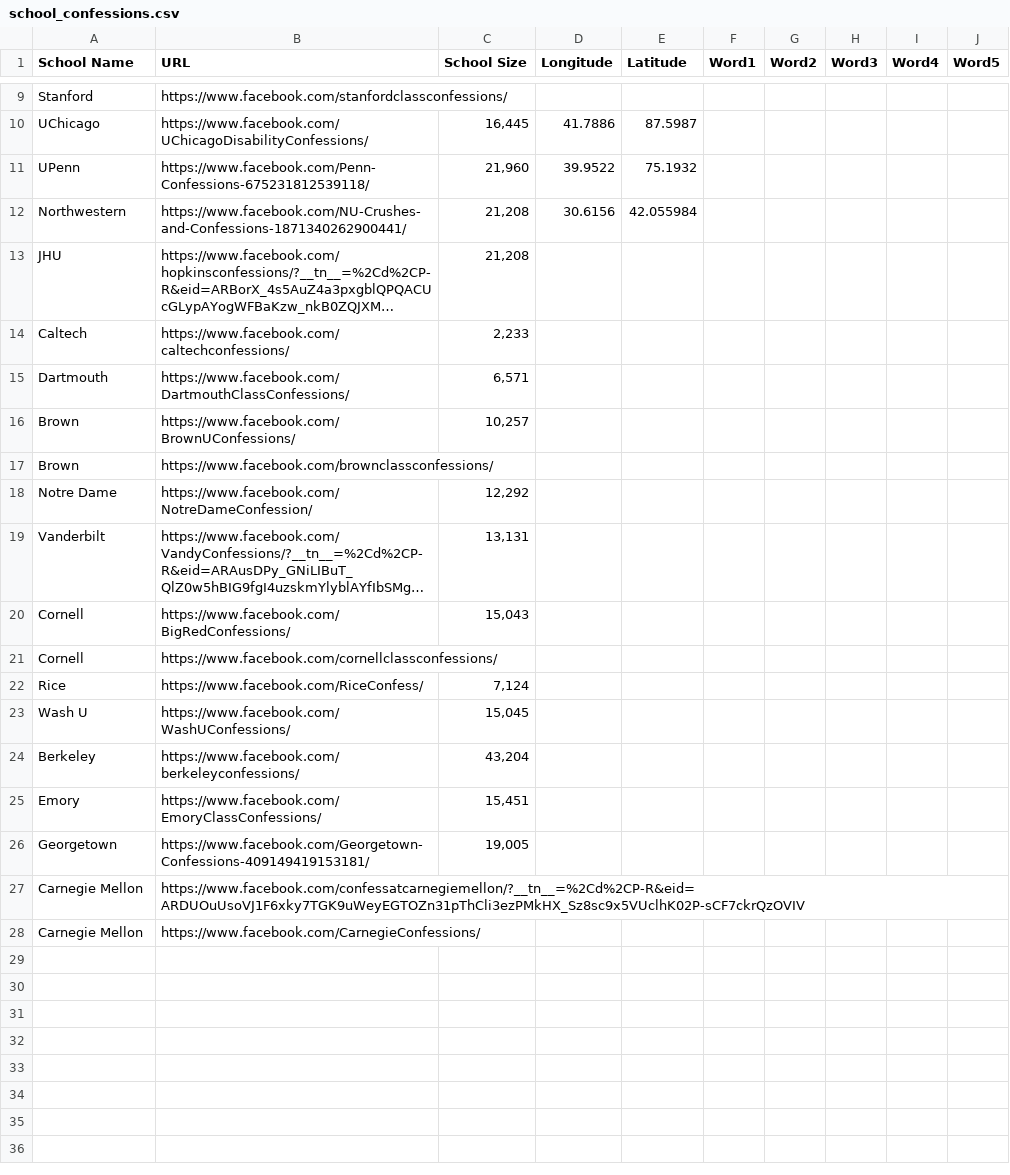
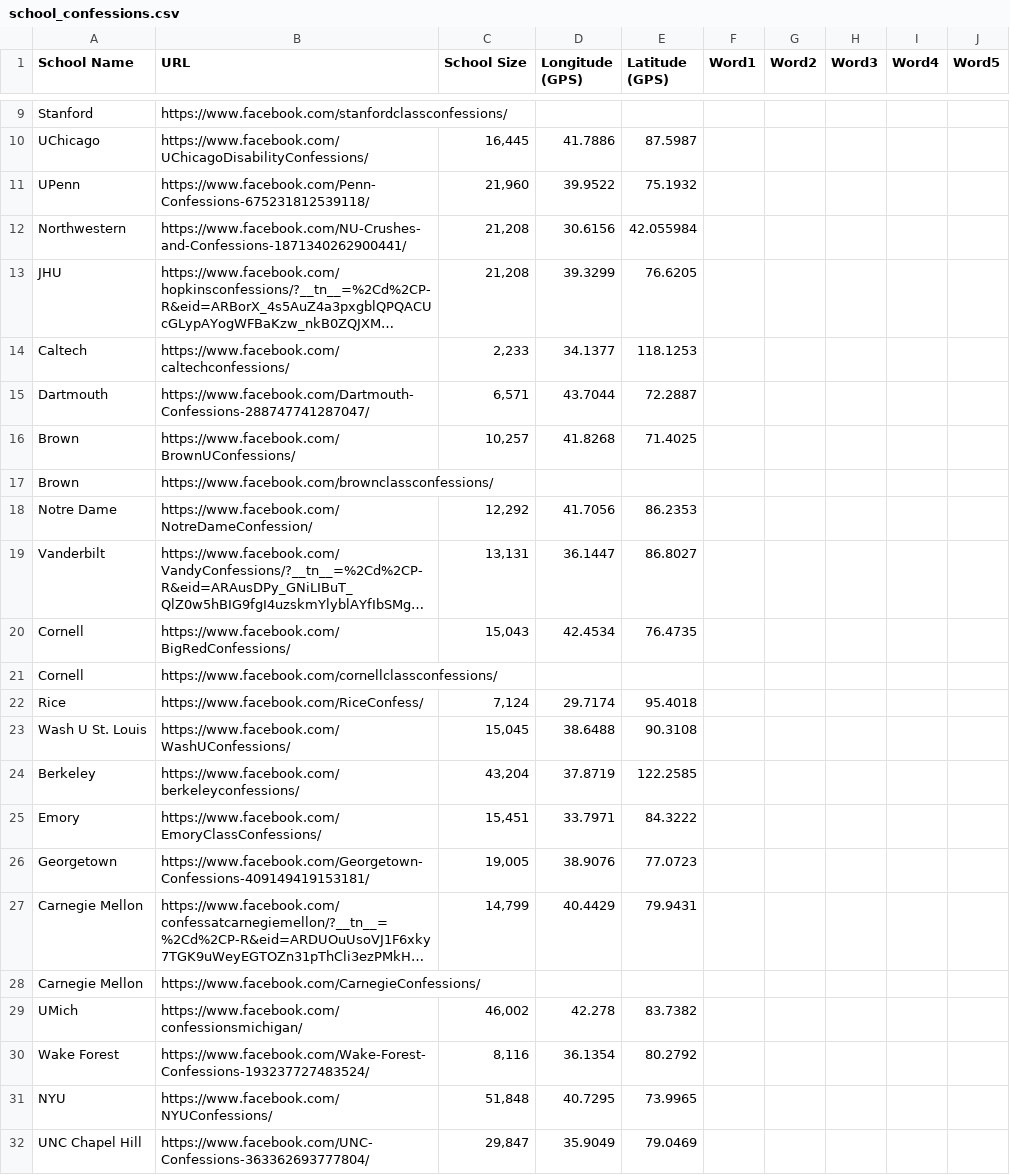
Before and after one commit to Uplyft-Map/fb-scraper, a CSV file: school_confessions.csv, drawn as a sheet; only a part is shown, gaps mark what is left out; long unchanged cells end in …; removed rows and columns are numbered as before the commit, all else as after; the diff covers the shown part only; the diff names each change by its address in the sheet, - before the commit and + after, or states it on an @@ line.

Commit message:
confessions

```diff
--- a/school_confessions.csv
+++ b/school_confessions.csv
-D1: Longitude
+D1: Longitude (GPS)
-E1: Latitude
+E1: Latitude (GPS)
-D13 (Longitude (GPS)): (empty)
+D13 (Longitude (GPS)): 39.3299
-E13 (Latitude (GPS)): (empty)
+E13 (Latitude (GPS)): 76.6205
-D14 (Longitude (GPS)): (empty)
+D14 (Longitude (GPS)): 34.1377
-E14 (Latitude (GPS)): (empty)
+E14 (Latitude (GPS)): 118.1253
-row 15: Dartmouth | https://www.facebook.com/DartmouthClassConfessions/ | 6,571
+row 15: Dartmouth | https://www.facebook.com/Dartmouth-Confessions-288747741287047/ | 6,571 | 43.7044 | 72.2887
-D16 (Longitude (GPS)): (empty)
+D16 (Longitude (GPS)): 41.8268
-E16 (Latitude (GPS)): (empty)
+E16 (Latitude (GPS)): 71.4025
-D18 (Longitude (GPS)): (empty)
+D18 (Longitude (GPS)): 41.7056
-E18 (Latitude (GPS)): (empty)
+E18 (Latitude (GPS)): 86.2353
-D19 (Longitude (GPS)): (empty)
+D19 (Longitude (GPS)): 36.1447
-E19 (Latitude (GPS)): (empty)
+E19 (Latitude (GPS)): 86.8027
-D20 (Longitude (GPS)): (empty)
+D20 (Longitude (GPS)): 42.4534
-E20 (Latitude (GPS)): (empty)
+E20 (Latitude (GPS)): 76.4735
-D22 (Longitude (GPS)): (empty)
+D22 (Longitude (GPS)): 29.7174
-E22 (Latitude (GPS)): (empty)
+E22 (Latitude (GPS)): 95.4018
-A23 (School Name): Wash U
+A23 (School Name): Wash U St. Louis
-D23 (Longitude (GPS)): (empty)
+D23 (Longitude (GPS)): 38.6488
-E23 (Latitude (GPS)): (empty)
+E23 (Latitude (GPS)): 90.3108
-D24 (Longitude (GPS)): (empty)
+D24 (Longitude (GPS)): 37.8719
-E24 (Latitude (GPS)): (empty)
+E24 (Latitude (GPS)): 122.2585
-D25 (Longitude (GPS)): (empty)
+D25 (Longitude (GPS)): 33.7971
-E25 (Latitude (GPS)): (empty)
+E25 (Latitude (GPS)): 84.3222
-D26 (Longitude (GPS)): (empty)
+D26 (Longitude (GPS)): 38.9076
-E26 (Latitude (GPS)): (empty)
+E26 (Latitude (GPS)): 77.0723
-C27 (School Size): (empty)
+C27 (School Size): 14,799
-D27 (Longitude (GPS)): (empty)
+D27 (Longitude (GPS)): 40.4429
-E27 (Latitude (GPS)): (empty)
+E27 (Latitude (GPS)): 79.9431
+row 29: UMich | https://www.facebook.com/confessionsmichigan/ | 46,002 | 42.278 | 83.7382
+row 30: Wake Forest | https://www.facebook.com/Wake-Forest-Confessions-193237727483524/ | 8,116 | 36.1354 | 80.2792
+row 31: NYU | https://www.facebook.com/NYUConfessions/ | 51,848 | 40.7295 | 73.9965
+row 32: UNC Chapel Hill | https://www.facebook.com/UNC-Confessions-363362693777804/ | 29,847 | 35.9049 | 79.0469
```
Also changed, not shown: 6 added rows and 1 edited cell elsewhere in this file, 3 other files.
